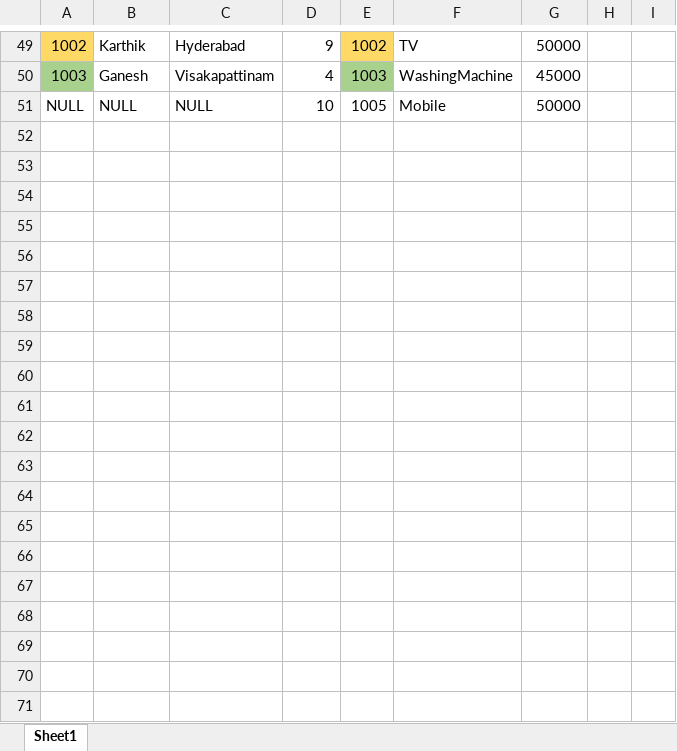
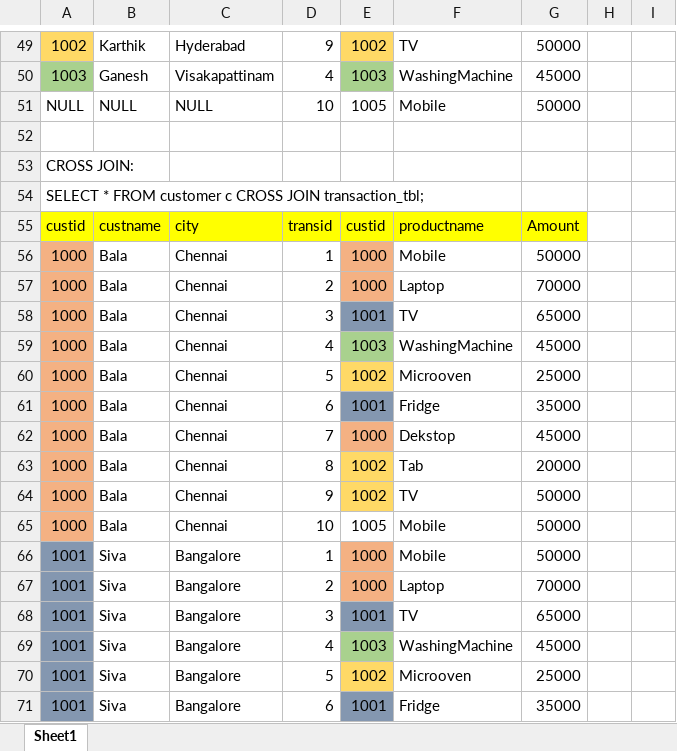
Before and after one commit to Preetinana143/ExcelR_MySQL_04July2022, an Excel workbook: joins.xlsx, sheet Sheet1, drawn as a sheet; only a part is shown, gaps mark what is left out; values as stored, in another font and other column widths than the file's, no borders; the diff covers the shown part only; the diff names each change by its address in the sheet, - before the commit and + after, or states it on an @@ line.

Commit message:
Joins

```diff
--- a/joins.xlsx (sheet Sheet1)
+++ b/joins.xlsx (sheet Sheet1)
+row 52: (empty)
+row 53: CROSS JOIN:
+row 54: SELECT * FROM customer c CROSS JOIN transaction_tbl;
+row 55: custid | custname | city | transid | custid | productname | Amount
+row 56: 1000 | Bala | Chennai | 1 | 1000 | Mobile | 50000
+row 57: 1000 | Bala | Chennai | 2 | 1000 | Laptop | 70000
+row 58: 1000 | Bala | Chennai | 3 | 1001 | TV | 65000
+row 59: 1000 | Bala | Chennai | 4 | 1003 | WashingMachine | 45000
+row 60: 1000 | Bala | Chennai | 5 | 1002 | Microoven | 25000
+row 61: 1000 | Bala | Chennai | 6 | 1001 | Fridge | 35000
+row 62: 1000 | Bala | Chennai | 7 | 1000 | Dekstop | 45000
+row 63: 1000 | Bala | Chennai | 8 | 1002 | Tab | 20000
+row 64: 1000 | Bala | Chennai | 9 | 1002 | TV | 50000
+row 65: 1000 | Bala | Chennai | 10 | 1005 | Mobile | 50000
+row 66: 1001 | Siva | Bangalore | 1 | 1000 | Mobile | 50000
+row 67: 1001 | Siva | Bangalore | 2 | 1000 | Laptop | 70000
+row 68: 1001 | Siva | Bangalore | 3 | 1001 | TV | 65000
+row 69: 1001 | Siva | Bangalore | 4 | 1003 | WashingMachine | 45000
+row 70: 1001 | Siva | Bangalore | 5 | 1002 | Microoven | 25000
+row 71: 1001 | Siva | Bangalore | 6 | 1001 | Fridge | 35000
```
Also changed, not shown: 34 added rows elsewhere in this sheet.
